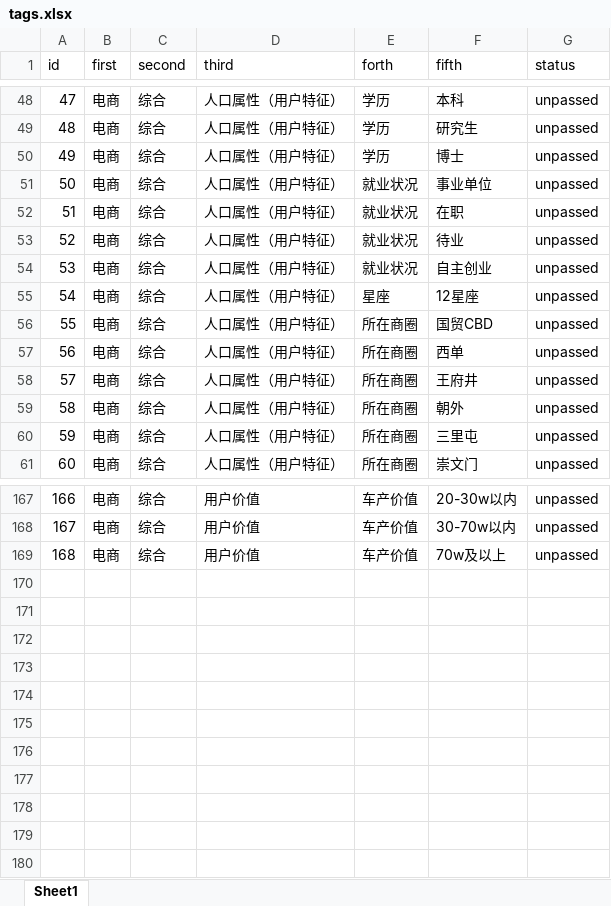
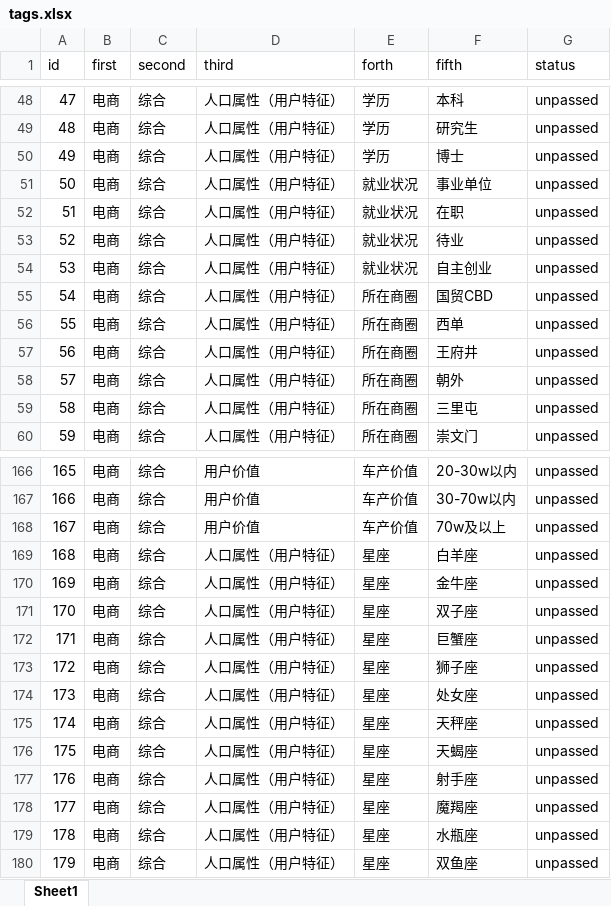
Before and after one commit to PeiwenJi/user_profile_back, an Excel workbook: src/main/resources/tags.xlsx, sheet Sheet1, drawn as a sheet; only a part is shown, gaps mark what is left out; values as stored, in another font and other column widths than the file's, no borders; removed rows and columns are numbered as before the commit, all else as after; the diff names each change by its address in the sheet, - before the commit and + after, or states it on an @@ line.

```diff
--- a/src/main/resources/tags.xlsx (sheet Sheet1)
+++ b/src/main/resources/tags.xlsx (sheet Sheet1)
-row 55: 54 | 电商 | 综合 | 人口属性（用户特征） | 星座 | 12星座 | unpassed
@@ column A (id) renumbered between rows 55 and 168 @@
+row 169: 168 | 电商 | 综合 | 人口属性（用户特征） | 星座 | 白羊座 | unpassed
+row 170: 169 | 电商 | 综合 | 人口属性（用户特征） | 星座 | 金牛座 | unpassed
+row 171: 170 | 电商 | 综合 | 人口属性（用户特征） | 星座 | 双子座 | unpassed
+row 172: 171 | 电商 | 综合 | 人口属性（用户特征） | 星座 | 巨蟹座 | unpassed
+row 173: 172 | 电商 | 综合 | 人口属性（用户特征） | 星座 | 狮子座 | unpassed
+row 174: 173 | 电商 | 综合 | 人口属性（用户特征） | 星座 | 处女座 | unpassed
+row 175: 174 | 电商 | 综合 | 人口属性（用户特征） | 星座 | 天秤座 | unpassed
+row 176: 175 | 电商 | 综合 | 人口属性（用户特征） | 星座 | 天蝎座 | unpassed
+row 177: 176 | 电商 | 综合 | 人口属性（用户特征） | 星座 | 射手座 | unpassed
+row 178: 177 | 电商 | 综合 | 人口属性（用户特征） | 星座 | 魔羯座 | unpassed
+row 179: 178 | 电商 | 综合 | 人口属性（用户特征） | 星座 | 水瓶座 | unpassed
+row 180: 179 | 电商 | 综合 | 人口属性（用户特征） | 星座 | 双鱼座 | unpassed
```
Also changed, not shown: 3 other files.
